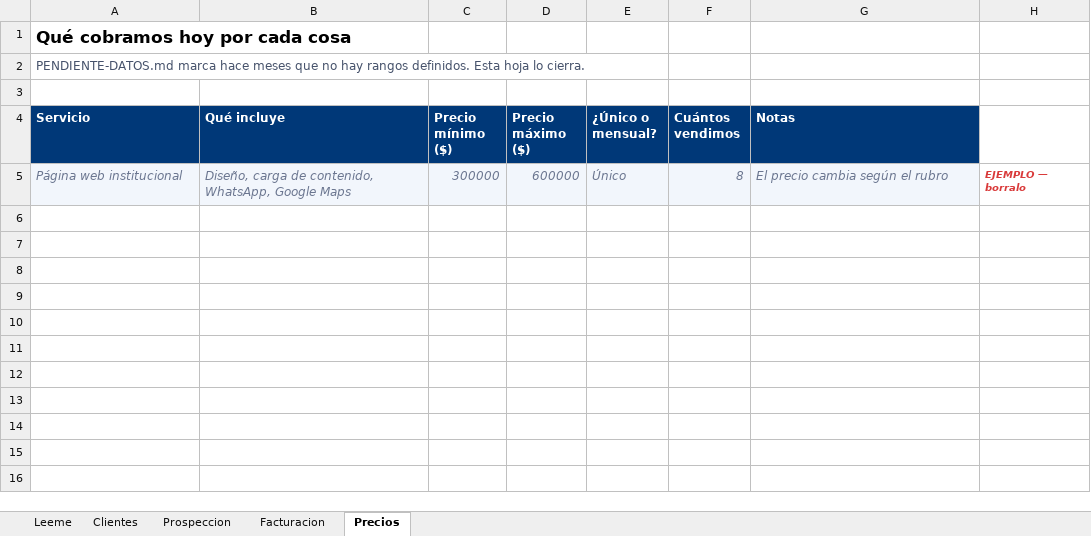
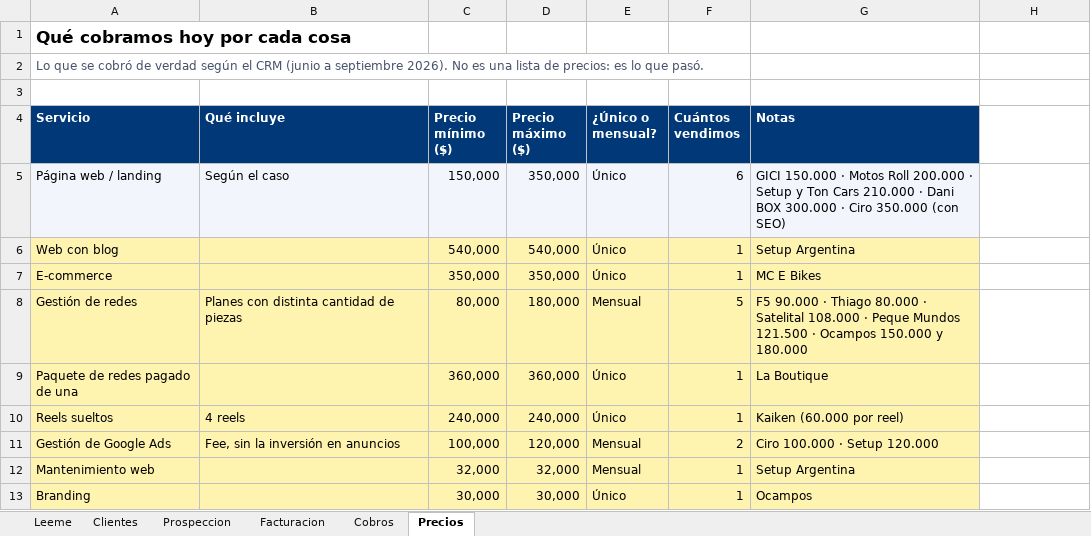
Before and after one commit to tunegocioenlasredes2025-star/TuNegocioenlasRedes, an Excel workbook: comercial/TNR-datos-para-el-analisis.xlsx, sheet Precios, drawn as a sheet; values as stored, in another font and other column widths than the file's, no borders; removed rows and columns are numbered as before the commit, all else as after; the diff names each change by its address in the sheet, - before the commit and + after, or states it on an @@ line.

```diff
--- a/comercial/TNR-datos-para-el-analisis.xlsx (sheet Precios)
+++ b/comercial/TNR-datos-para-el-analisis.xlsx (sheet Precios)
+sheet tab: Cobros
-A2 (Servicio): PENDIENTE-DATOS.md marca hace meses que no hay rangos definidos. Esta hoja lo cierra.
+A2 (Servicio): Lo que se cobró de verdad según el CRM (junio a septiembre 2026). No es una lista de precios: es lo que pasó.
-row 5: Página web institucional | Diseño, carga de contenido, WhatsApp, Google Maps | 300000 | 600000 | Único | 8 | El precio cambia según el rubro | EJEMPLO — borralo
+row 5: Página web / landing | Según el caso | 150,000 | 350,000 | Único | 6 | GICI 150.000 · Motos Roll 200.000 · Setup y Ton Cars 210.000 · Dani BOX 300.000 · Ciro 350.000 (con SEO)
+row 6: Web con blog |  | 540,000 | 540,000 | Único | 1 | Setup Argentina
+row 7: E-commerce |  | 350,000 | 350,000 | Único | 1 | MC E Bikes
+row 8: Gestión de redes | Planes con distinta cantidad de piezas | 80,000 | 180,000 | Mensual | 5 | F5 90.000 · Thiago 80.000 · Satelital 108.000 · Peque Mundos 121.500 · Ocampos 150.000 y 180.000
+row 9: Paquete de redes pagado de una |  | 360,000 | 360,000 | Único | 1 | La Boutique
+row 10: Reels sueltos | 4 reels | 240,000 | 240,000 | Único | 1 | Kaiken (60.000 por reel)
+row 11: Gestión de Google Ads | Fee, sin la inversión en anuncios | 100,000 | 120,000 | Mensual | 2 | Ciro 100.000 · Setup 120.000
+row 12: Mantenimiento web |  | 32,000 | 32,000 | Mensual | 1 | Setup Argentina
+row 13: Branding |  | 30,000 | 30,000 | Único | 1 | Ocampos
```
Also changed, not shown: sheet Clientes, sheet Prospeccion, sheet Facturacion, sheet Leeme.
